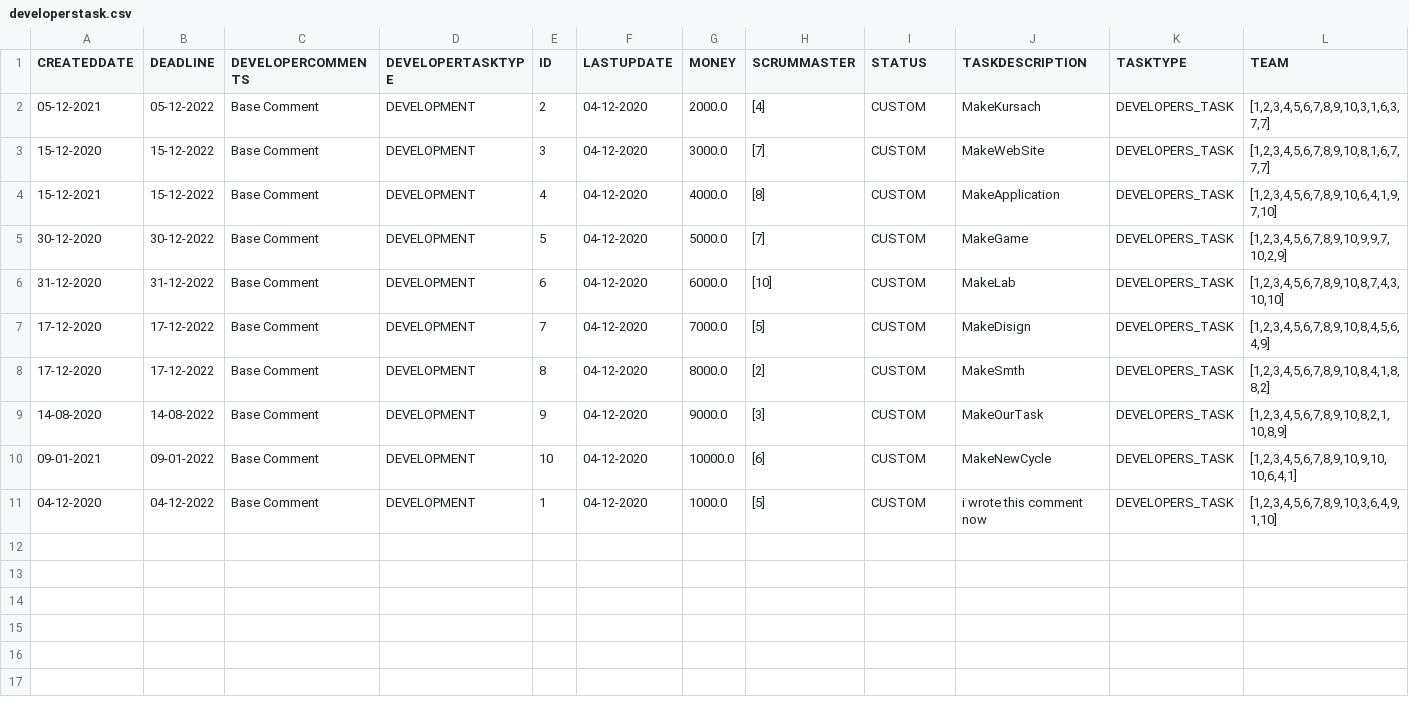
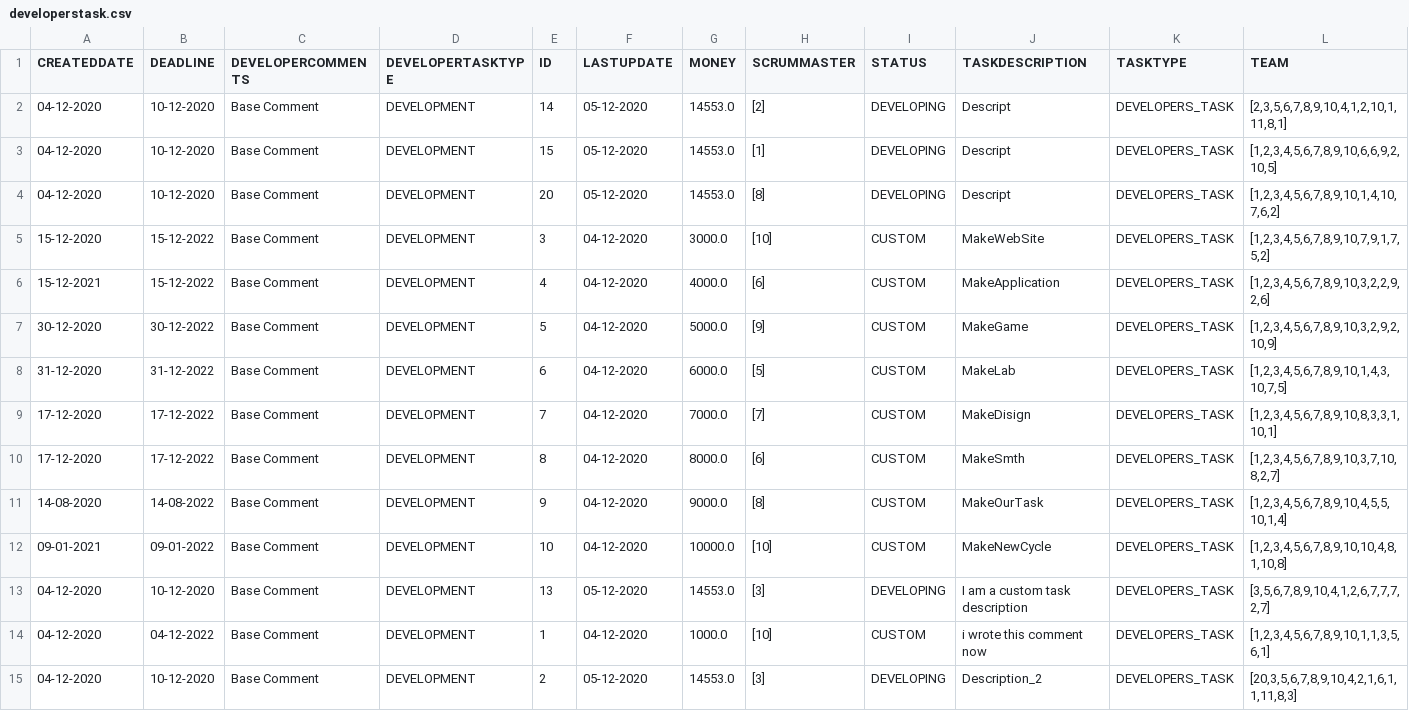
Before and after one commit to IssildurIl/Kusach, a CSV file: target/classes/csv/developerstask.csv, drawn as a sheet.

```diff
--- a/target/classes/csv/developerstask.csv
+++ b/target/classes/csv/developerstask.csv
@@ -1,11 +1,15 @@
 CREATEDDATE,DEADLINE,DEVELOPERCOMMENTS,DEVELOPERTASKTYPE,ID,LASTUPDATE,MONEY,SCRUMMASTER,STATUS,TASKDESCRIPTION,TASKTYPE,TEAM
-05-12-2021,05-12-2022,Base Comment,DEVELOPMENT,2,04-12-2020,2000.0,[4],CUSTOM,MakeKursach,DEVELOPERS_TASK,"[1,2,3,4,5,6,7,8,9,10,3,1,6,3,7,7]"
-15-12-2020,15-12-2022,Base Comment,DEVELOPMENT,3,04-12-2020,3000.0,[7],CUSTOM,MakeWebSite,DEVELOPERS_TASK,"[1,2,3,4,5,6,7,8,9,10,8,1,6,7,7,7]"
-15-12-2021,15-12-2022,Base Comment,DEVELOPMENT,4,04-12-2020,4000.0,[8],CUSTOM,MakeApplication,DEVELOPERS_TASK,"[1,2,3,4,5,6,7,8,9,10,6,4,1,9,7,10]"
-30-12-2020,30-12-2022,Base Comment,DEVELOPMENT,5,04-12-2020,5000.0,[7],CUSTOM,MakeGame,DEVELOPERS_TASK,"[1,2,3,4,5,6,7,8,9,10,9,9,7,10,2,9]"
-31-12-2020,31-12-2022,Base Comment,DEVELOPMENT,6,04-12-2020,6000.0,[10],CUSTOM,MakeLab,DEVELOPERS_TASK,"[1,2,3,4,5,6,7,8,9,10,8,7,4,3,10,10]"
-17-12-2020,17-12-2022,Base Comment,DEVELOPMENT,7,04-12-2020,7000.0,[5],CUSTOM,MakeDisign,DEVELOPERS_TASK,"[1,2,3,4,5,6,7,8,9,10,8,4,5,6,4,9]"
-17-12-2020,17-12-2022,Base Comment,DEVELOPMENT,8,04-12-2020,8000.0,[2],CUSTOM,MakeSmth,DEVELOPERS_TASK,"[1,2,3,4,5,6,7,8,9,10,8,4,1,8,8,2]"
-14-08-2020,14-08-2022,Base Comment,DEVELOPMENT,9,04-12-2020,9000.0,[3],CUSTOM,MakeOurTask,DEVELOPERS_TASK,"[1,2,3,4,5,6,7,8,9,10,8,2,1,10,8,9]"
-09-01-2021,09-01-2022,Base Comment,DEVELOPMENT,10,04-12-2020,10000.0,[6],CUSTOM,MakeNewCycle,DEVELOPERS_TASK,"[1,2,3,4,5,6,7,8,9,10,9,10,10,6,4,1]"
-04-12-2020,04-12-2022,Base Comment,DEVELOPMENT,1,04-12-2020,1000.0,[5],CUSTOM,i wrote this comment now,DEVELOPERS_TASK,"[1,2,3,4,5,6,7,8,9,10,3,6,4,9,1,10]"
+04-12-2020,10-12-2020,Base Comment,DEVELOPMENT,14,05-12-2020,14553.0,[2],DEVELOPING,Descript,DEVELOPERS_TASK,"[2,3,5,6,7,8,9,10,4,1,2,10,1,11,8,1]"
+04-12-2020,10-12-2020,Base Comment,DEVELOPMENT,15,05-12-2020,14553.0,[1],DEVELOPING,Descript,DEVELOPERS_TASK,"[1,2,3,4,5,6,7,8,9,10,6,6,9,2,10,5]"
+04-12-2020,10-12-2020,Base Comment,DEVELOPMENT,20,05-12-2020,14553.0,[8],DEVELOPING,Descript,DEVELOPERS_TASK,"[1,2,3,4,5,6,7,8,9,10,1,4,10,7,6,2]"
+15-12-2020,15-12-2022,Base Comment,DEVELOPMENT,3,04-12-2020,3000.0,[10],CUSTOM,MakeWebSite,DEVELOPERS_TASK,"[1,2,3,4,5,6,7,8,9,10,7,9,1,7,5,2]"
+15-12-2021,15-12-2022,Base Comment,DEVELOPMENT,4,04-12-2020,4000.0,[6],CUSTOM,MakeApplication,DEVELOPERS_TASK,"[1,2,3,4,5,6,7,8,9,10,3,2,2,9,2,6]"
+30-12-2020,30-12-2022,Base Comment,DEVELOPMENT,5,04-12-2020,5000.0,[9],CUSTOM,MakeGame,DEVELOPERS_TASK,"[1,2,3,4,5,6,7,8,9,10,3,2,9,2,10,9]"
+31-12-2020,31-12-2022,Base Comment,DEVELOPMENT,6,04-12-2020,6000.0,[5],CUSTOM,MakeLab,DEVELOPERS_TASK,"[1,2,3,4,5,6,7,8,9,10,1,4,3,10,7,5]"
+17-12-2020,17-12-2022,Base Comment,DEVELOPMENT,7,04-12-2020,7000.0,[7],CUSTOM,MakeDisign,DEVELOPERS_TASK,"[1,2,3,4,5,6,7,8,9,10,8,3,3,1,10,1]"
+17-12-2020,17-12-2022,Base Comment,DEVELOPMENT,8,04-12-2020,8000.0,[6],CUSTOM,MakeSmth,DEVELOPERS_TASK,"[1,2,3,4,5,6,7,8,9,10,3,7,10,8,2,7]"
+14-08-2020,14-08-2022,Base Comment,DEVELOPMENT,9,04-12-2020,9000.0,[8],CUSTOM,MakeOurTask,DEVELOPERS_TASK,"[1,2,3,4,5,6,7,8,9,10,4,5,5,10,1,4]"
+09-01-2021,09-01-2022,Base Comment,DEVELOPMENT,10,04-12-2020,10000.0,[10],CUSTOM,MakeNewCycle,DEVELOPERS_TASK,"[1,2,3,4,5,6,7,8,9,10,10,4,8,1,10,8]"
+04-12-2020,10-12-2020,Base Comment,DEVELOPMENT,13,05-12-2020,14553.0,[3],DEVELOPING,I am a custom task description,DEVELOPERS_TASK,"[3,5,6,7,8,9,10,4,1,2,6,7,7,7,2,7]"
+04-12-2020,04-12-2022,Base Comment,DEVELOPMENT,1,04-12-2020,1000.0,[10],CUSTOM,i wrote this comment now,DEVELOPERS_TASK,"[1,2,3,4,5,6,7,8,9,10,1,1,3,5,6,1]"
+04-12-2020,10-12-2020,Base Comment,DEVELOPMENT,2,05-12-2020,14553.0,[3],DEVELOPING,Description_2,DEVELOPERS_TASK,"[20,3,5,6,7,8,9,10,4,2,1,6,1,1,11,8,3]"
```
Also changed, not shown: target/classes/csv/employee.csv, target/classes/csv/project.csv, 29 other files.
